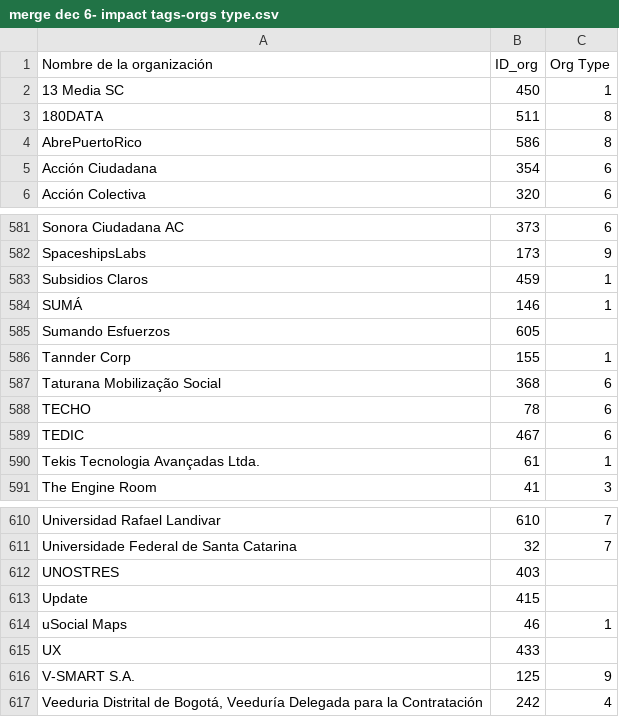
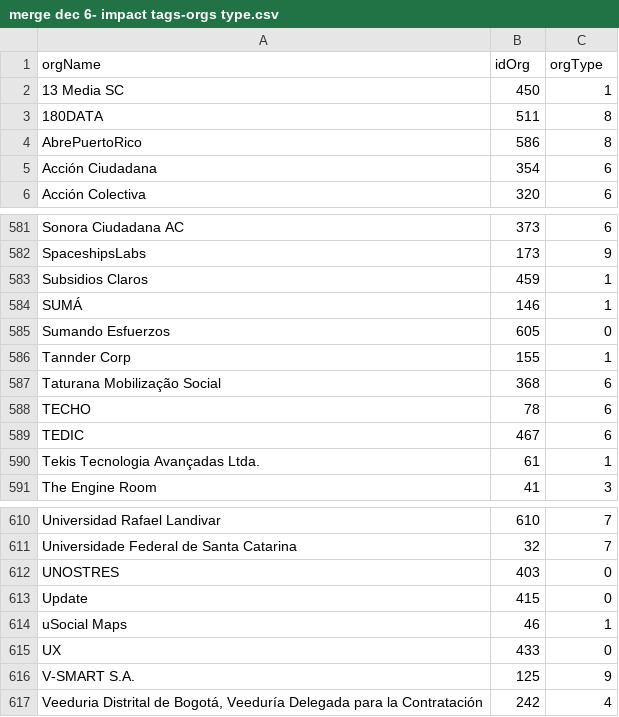
Before and after one commit to idatosabiertos/digital-social-migrations, a CSV file: NestaMigrations/ModelCsv/CleanedDB/csv/merge dec 6- impact tags-orgs type.csv, drawn as a sheet; only a part is shown, gaps mark what is left out.

```diff
--- a/NestaMigrations/ModelCsv/CleanedDB/csv/merge dec 6- impact tags-orgs type.csv
+++ b/NestaMigrations/ModelCsv/CleanedDB/csv/merge dec 6- impact tags-orgs type.csv
@@ -1,2 +1,2 @@
-Nombre de la organización,ID_org,Org Type
+orgName,idOrg,orgType
 13 Media SC,450,1
@@ -584,3 +584,3 @@ Subsidios Claros,459,1
 SUMÁ,146,1
-Sumando Esfuerzos,605,
+Sumando Esfuerzos,605,0
 Tannder Corp,155,1
@@ -611,6 +611,6 @@ Universidad Rafael Landivar,610,7
 Universidade Federal de Santa Catarina ,32,7
-UNOSTRES,403,
-Update,415,
+UNOSTRES,403,0
+Update,415,0
 uSocial Maps,46,1
-UX,433,
+UX,433,0
 V-SMART S.A.,125,9
```
Also changed, not shown: 13 other files.
